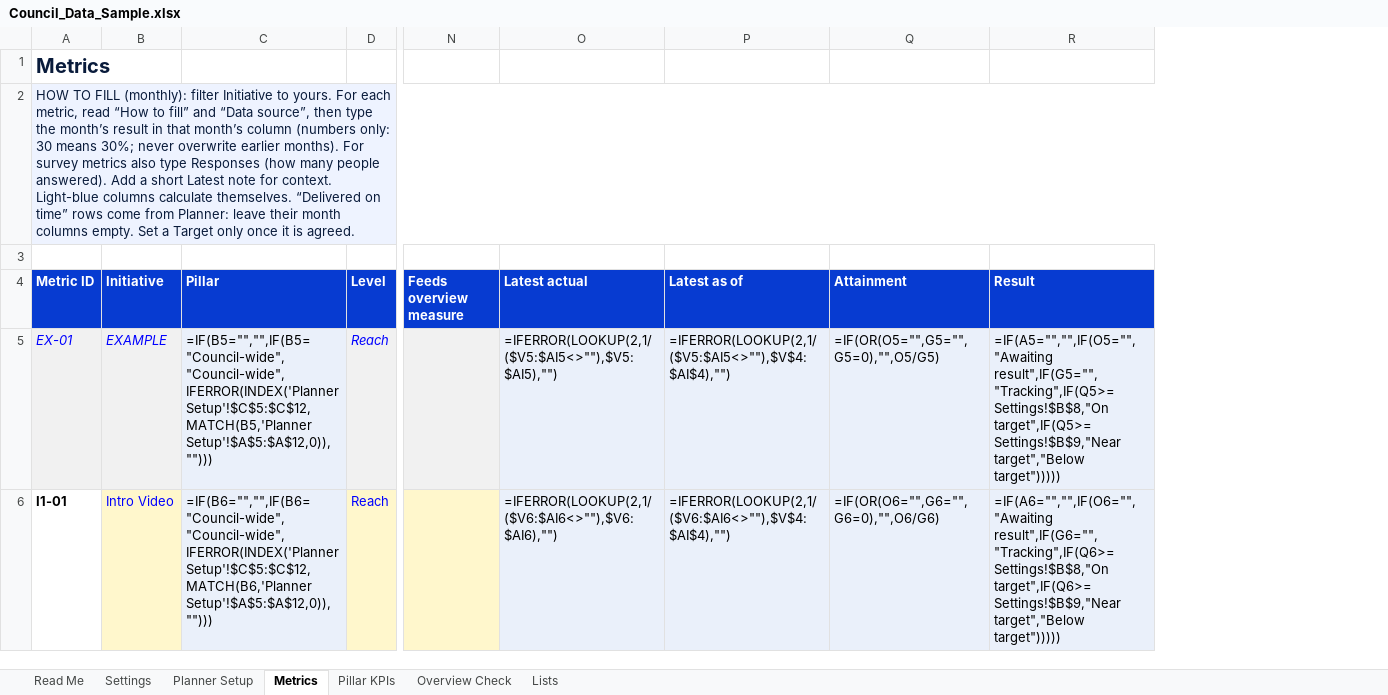
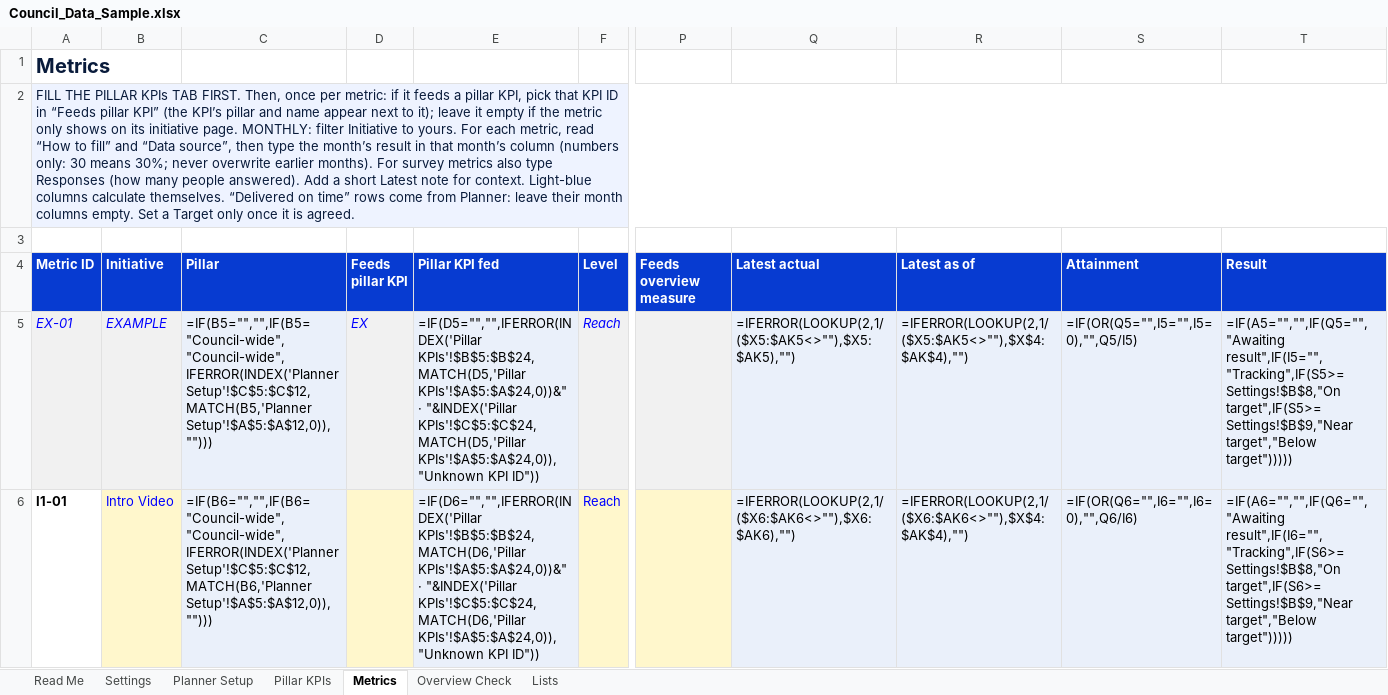
Before and after one commit to hsabano/ksa-youth-council-dashboard, an Excel workbook: tools/sample/Council_Data_Sample.xlsx, sheet Metrics, drawn as a sheet; only a part is shown, gaps mark what is left out; values as stored, in another font and other column widths than the file's, no borders; formulas without a stored value are shown as written; addresses are those after the commit; the diff covers the shown part only; the diff names each change by its address in the sheet, - before the commit and + after, or states it on an @@ line.

```diff
--- a/tools/sample/Council_Data_Sample.xlsx (sheet Metrics)
+++ b/tools/sample/Council_Data_Sample.xlsx (sheet Metrics)
@@ sheet tab order changed: Read Me | Settings | Planner Setup | Pillar KPIs | Metrics | Overview Check | Lists @@
+column D (Feeds pillar KPI), row 5: EX
+column E (Pillar KPI fed), rows 5-6: =IF(D5="","",IFERROR(INDEX('Pillar KPIs'!$B$5:$B$24,MATCH(D5,'Pillar KPIs'!$A$5:$A$24,0))&" · "&INDEX('Pillar KPIs'!$C$5:$C$24,MATCH(D5,'Pillar KPIs'!$A$5:$A$24,0)),"Unknown KPI ID")) | =IF(D6="","",IFERROR(INDEX('Pillar KPIs'!$B$5:$B$24,MATCH(D6,'Pillar KPIs'!$A$5:$A$24,0))&" · "&INDEX('Pillar KPIs'!$C$5:$C$24,MATCH(D6,'Pillar KPIs'!$A$5:$A$24,0)),"Unknown KPI ID"))
-A2 (Metric ID): HOW TO FILL (monthly): filter Initiative…
+A2 (Metric ID): FILL THE PILLAR KPIs TAB FIRST. Then, once per metric: if it feeds a pillar KPI, pick that KPI ID in “Feeds pillar KPI” (the KPI’s pillar and name appear next to it); leave it empty if the metric only shows on its initiative page. MONTHLY: filter Initiative…
-Q5 (Latest actual): =IFERROR(LOOKUP(2,1/($V5:$AI5<>""),$V5:$AI5),"")
+Q5 (Latest actual): =IFERROR(LOOKUP(2,1/($X5:$AK5<>""),$X5:$AK5),"")
-R5 (Latest as of): =IFERROR(LOOKUP(2,1/($V5:$AI5<>""),$V$4:$AI$4),"")
+R5 (Latest as of): =IFERROR(LOOKUP(2,1/($X5:$AK5<>""),$X$4:$AK$4),"")
-S5 (Attainment): =IF(OR(O5="",G5="",G5=0),"",O5/G5)
+S5 (Attainment): =IF(OR(Q5="",I5="",I5=0),"",Q5/I5)
-T5 (Result): =IF(A5="","",IF(O5="","Awaiting result",IF(G5="","Tracking",IF(Q5>=Settings!$B$8,"On target",IF(Q5>=Settings!$B$9,"Near target","Below target")))))
+T5 (Result): =IF(A5="","",IF(Q5="","Awaiting result",IF(I5="","Tracking",IF(S5>=Settings!$B$8,"On target",IF(S5>=Settings!$B$9,"Near target","Below target")))))
-Q6 (Latest actual): =IFERROR(LOOKUP(2,1/($V6:$AI6<>""),$V6:$AI6),"")
+Q6 (Latest actual): =IFERROR(LOOKUP(2,1/($X6:$AK6<>""),$X6:$AK6),"")
-R6 (Latest as of): =IFERROR(LOOKUP(2,1/($V6:$AI6<>""),$V$4:$AI$4),"")
+R6 (Latest as of): =IFERROR(LOOKUP(2,1/($X6:$AK6<>""),$X$4:$AK$4),"")
-S6 (Attainment): =IF(OR(O6="",G6="",G6=0),"",O6/G6)
+S6 (Attainment): =IF(OR(Q6="",I6="",I6=0),"",Q6/I6)
-T6 (Result): =IF(A6="","",IF(O6="","Awaiting result",IF(G6="","Tracking",IF(Q6>=Settings!$B$8,"On target",IF(Q6>=Settings!$B$9,"Near target","Below target")))))
+T6 (Result): =IF(A6="","",IF(Q6="","Awaiting result",IF(I6="","Tracking",IF(S6>=Settings!$B$8,"On target",IF(S6>=Settings!$B$9,"Near target","Below target")))))
```
Also changed, not shown: 10 added rows and 120 edited cells elsewhere in this sheet, sheet Pillar KPIs, sheet Read Me, sheet Overview Check, site/Council_Data_Template.xlsx, tools/sample/Planner_Sample.xlsx, 3 other files.
